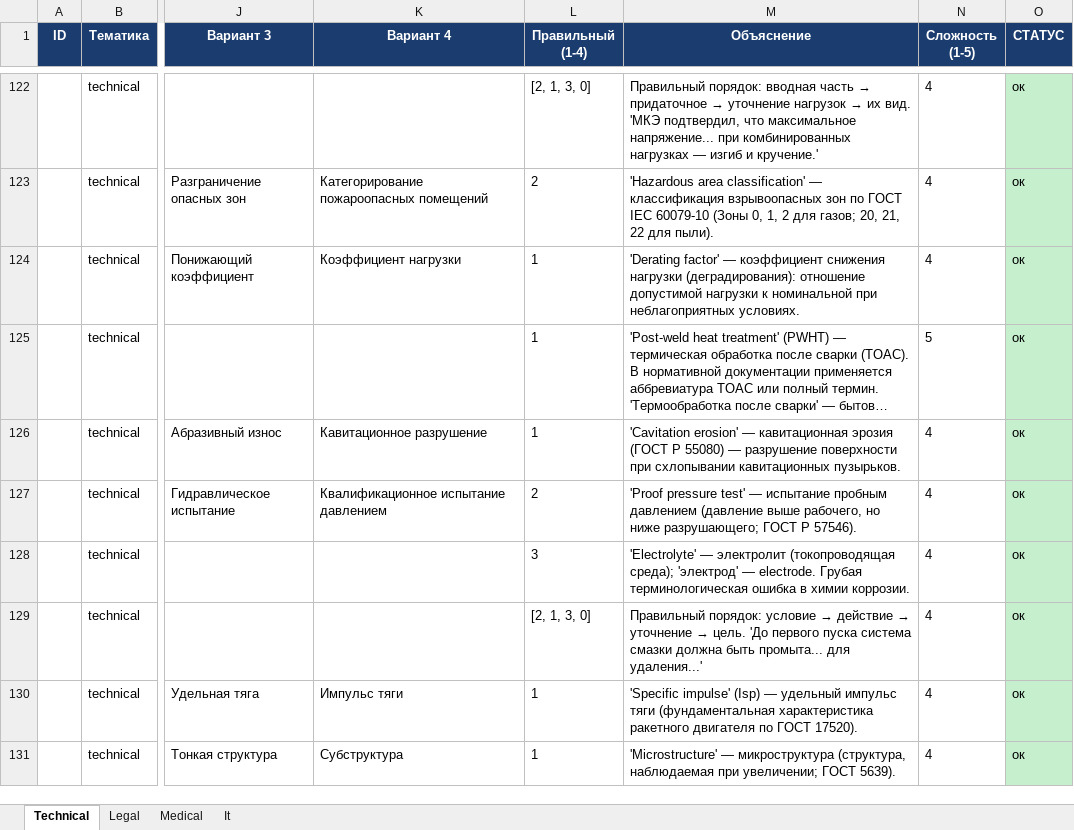
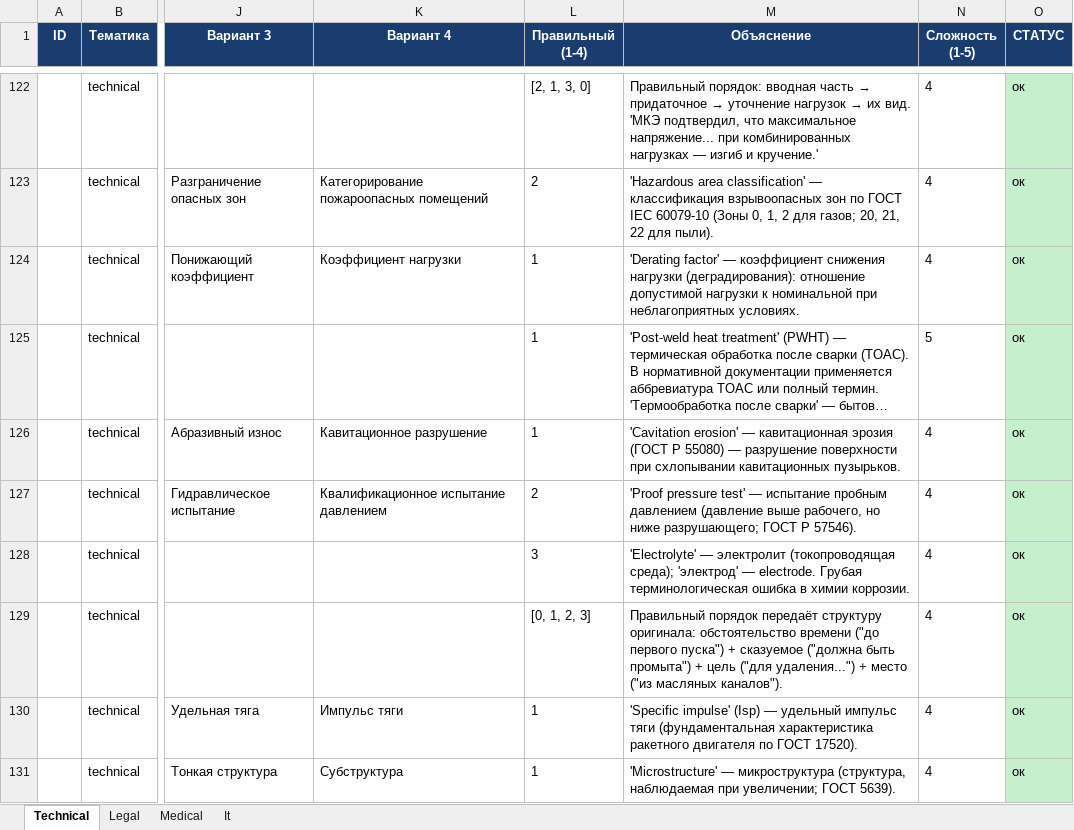
Before and after one commit to alefcom1/Moscowtrans, an Excel workbook: wp-plugin/rtap/data/questions-for-review.xlsx, sheet Technical, drawn as a sheet; only a part is shown, gaps mark what is left out; long unchanged cells end in …; values as stored, in another font and other column widths than the file's, no borders; the diff covers the shown part only; the diff names each change by its address in the sheet, - before the commit and + after, or states it on an @@ line.

```diff
--- a/wp-plugin/rtap/data/questions-for-review.xlsx (sheet Technical)
+++ b/wp-plugin/rtap/data/questions-for-review.xlsx (sheet Technical)
-L129 (Правильный (1-4)): [2, 1, 3, 0]
+L129 (Правильный (1-4)): [0, 1, 2, 3]
@@ M129 (Объяснение): Правильный порядок: условие → действие → уточнение → цель. 'До первого пуска система смазки должна быть промыта... для удаления...' → Правильный порядок передаёт структуру оригинала: обстоятельство времени ("до первого пуска") + сказуемое ("должна быть промыта") + цель ("для удаления...") + место ("из масляных каналов"). @@
```
Also changed, not shown: 17 edited cells elsewhere in this sheet, sheet Medical, sheet It, sheet Legal, 1 other file.
